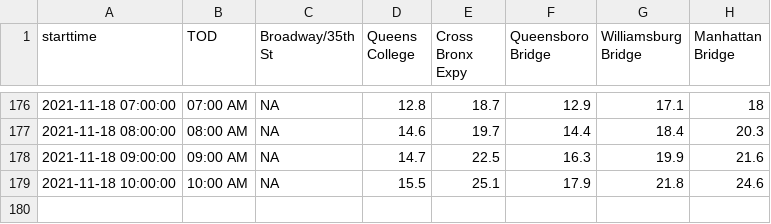
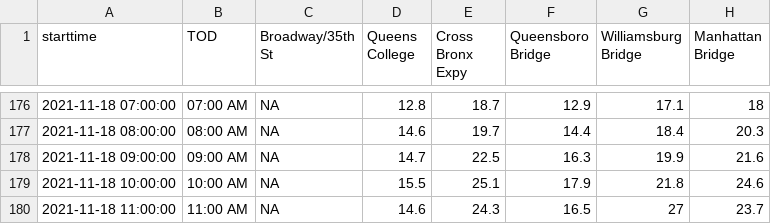
Before and after one commit to nychealth/realtime-air-quality, a CSV file: RT_flat.csv, drawn as a sheet; only a part is shown, gaps mark what is left out; the diff names each change by its address in the sheet, - before the commit and + after, or states it on an @@ line.

Commit message:
Regular auto-commit

```diff
--- a/RT_flat.csv
+++ b/RT_flat.csv
+row 180: 2021-11-18 11:00:00 | 11:00 AM | NA | 14.6 | 24.3 | 16.5 | 27 | 23.7
```
